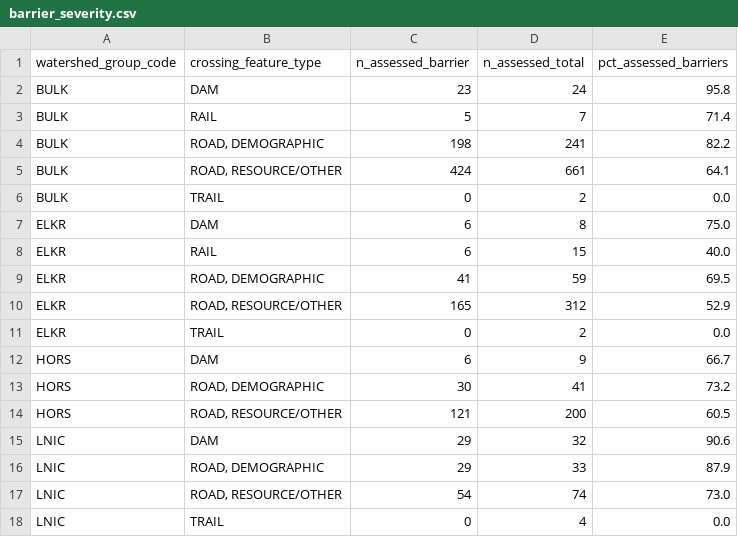
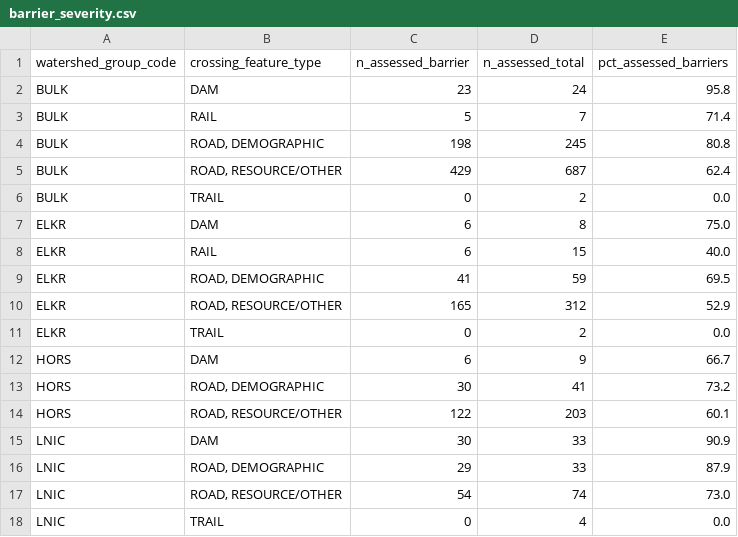
Before and after one commit to smnorris/bcfishpass, a CSV file: wcrp/reports/reports/barrier_severity.csv, drawn as a sheet.

Commit message:
speed up sockeye spawning query, refresh WCRP reporting

```diff
--- a/wcrp/reports/reports/barrier_severity.csv
+++ b/wcrp/reports/reports/barrier_severity.csv
@@ -3,4 +3,4 @@ BULK,DAM,23,24,95.8
 BULK,RAIL,5,7,71.4
-BULK,"ROAD, DEMOGRAPHIC",198,241,82.2
-BULK,"ROAD, RESOURCE/OTHER",424,661,64.1
+BULK,"ROAD, DEMOGRAPHIC",198,245,80.8
+BULK,"ROAD, RESOURCE/OTHER",429,687,62.4
 BULK,TRAIL,0,2,0.0
@@ -13,4 +13,4 @@ HORS,DAM,6,9,66.7
 HORS,"ROAD, DEMOGRAPHIC",30,41,73.2
-HORS,"ROAD, RESOURCE/OTHER",121,200,60.5
-LNIC,DAM,29,32,90.6
+HORS,"ROAD, RESOURCE/OTHER",122,203,60.1
+LNIC,DAM,30,33,90.9
 LNIC,"ROAD, DEMOGRAPHIC",29,33,87.9
```
Also changed, not shown: wcrp/reports/reports/watershed_summary.csv, 4 other files.
